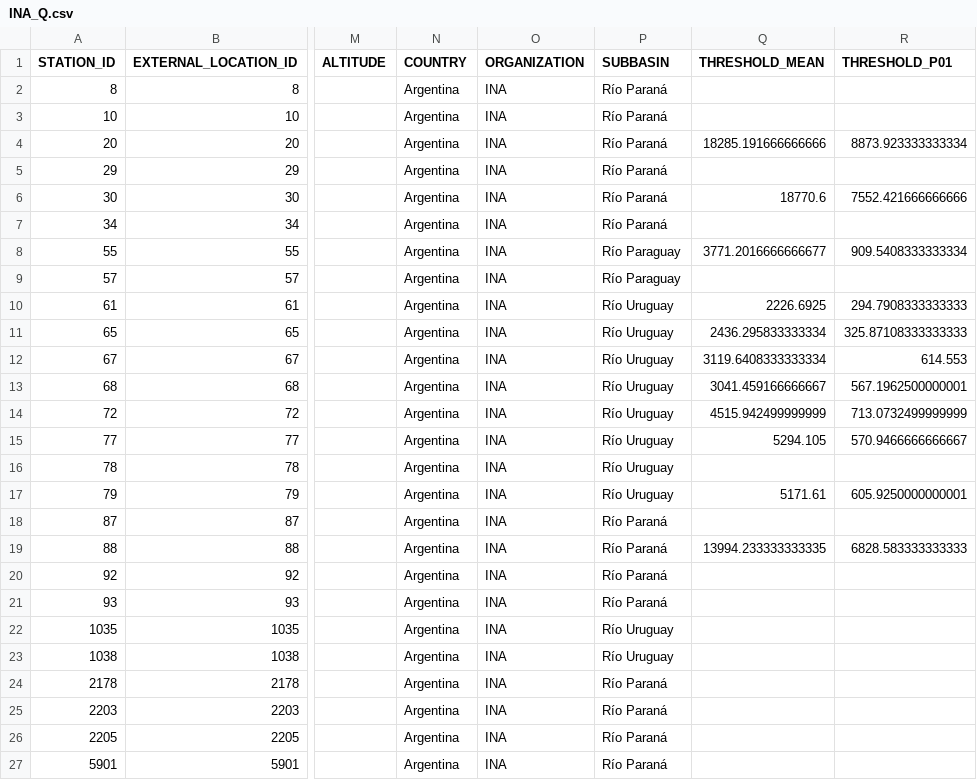
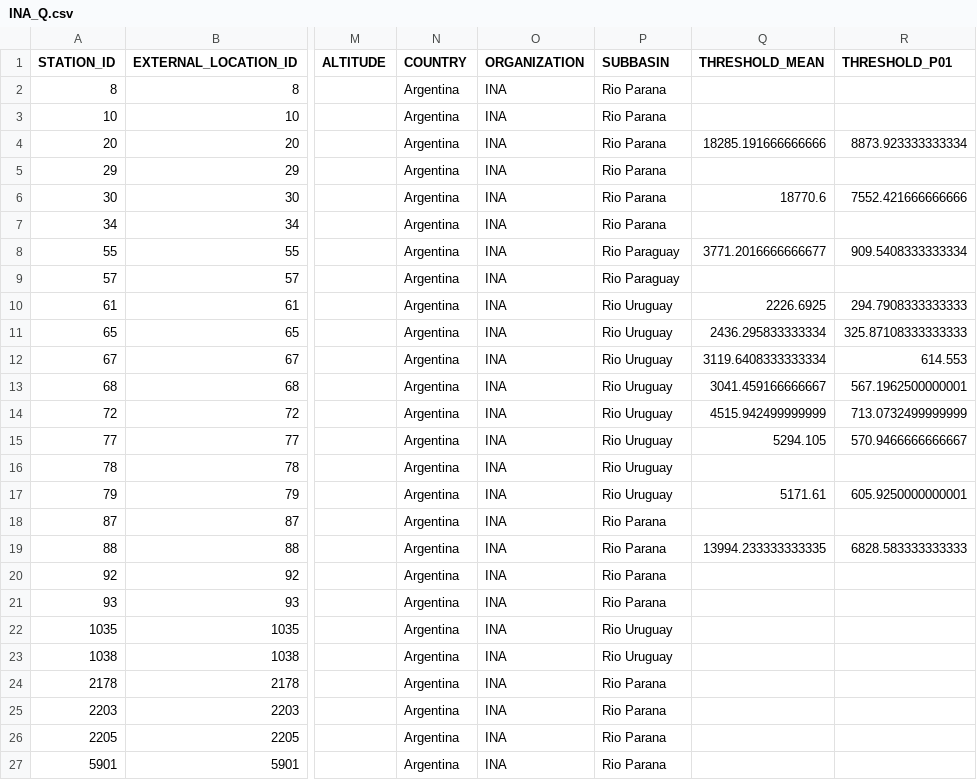
Before and after one commit to jbianchi81/whos-tools, a CSV file: FEWS/results/INA_Q.csv, drawn as a sheet; only a part is shown, gaps mark what is left out; the diff names each change by its address in the sheet, - before the commit and + after, or states it on an @@ line.

```diff
--- a/FEWS/results/INA_Q.csv
+++ b/FEWS/results/INA_Q.csv
-P2:P7 (SUBBASIN): Río Paraná
+P2:P7 (SUBBASIN): Rio Parana
-P8:P9 (SUBBASIN): Río Paraguay
+P8:P9 (SUBBASIN): Rio Paraguay
-P10:P17 (SUBBASIN): Río Uruguay
+P10:P17 (SUBBASIN): Rio Uruguay
-P18:P21 (SUBBASIN): Río Paraná
+P18:P21 (SUBBASIN): Rio Parana
-P22:P23 (SUBBASIN): Río Uruguay
+P22:P23 (SUBBASIN): Rio Uruguay
-P24:P27 (SUBBASIN): Río Paraná
+P24:P27 (SUBBASIN): Rio Parana
```
Also changed, not shown: FEWS/results/INA_H.csv, FEWS/results/INA_locations.csv, 2 other files.
